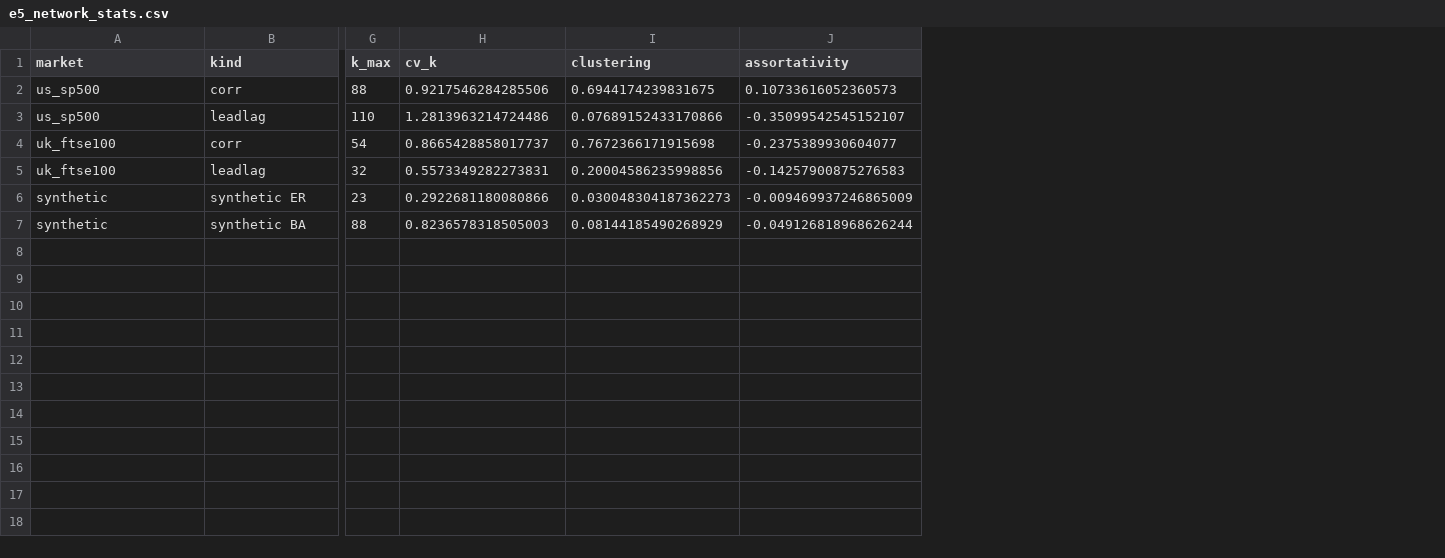
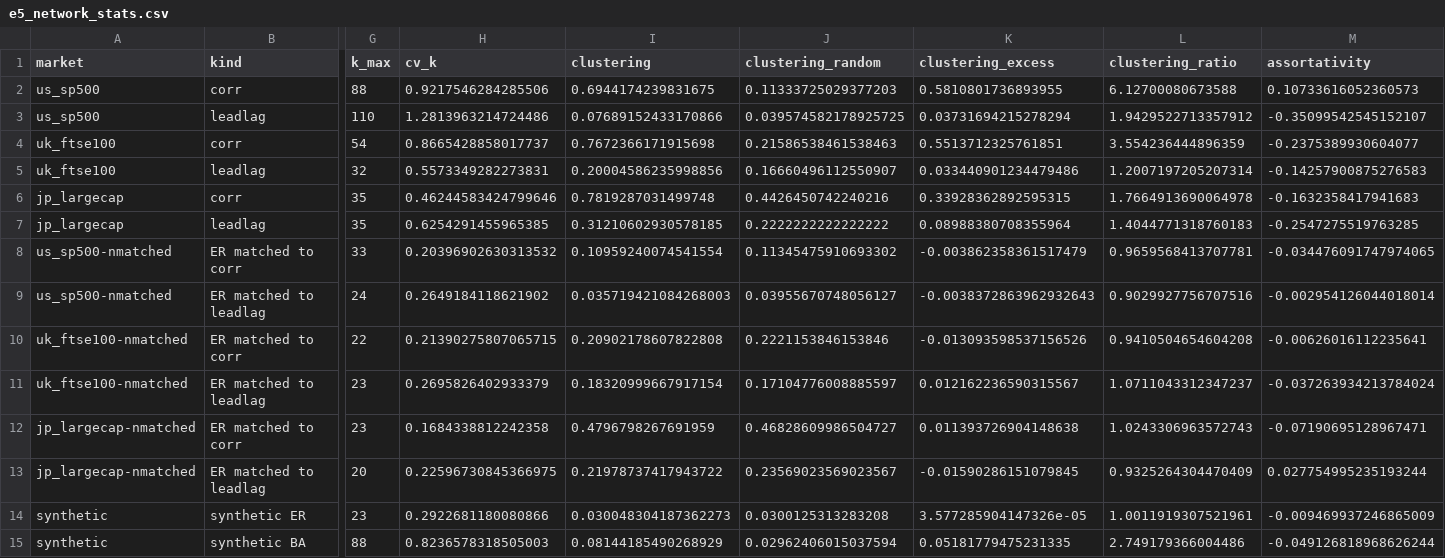
Before and after one commit to Athmeeya2006/Explosive-Sync-Flash-Crash, a CSV file: research/empirical/data/e5_network_stats.csv, drawn as a sheet; only a part is shown, gaps mark what is left out; rows hold the shown columns only; the diff names each change by its address in the sheet, - before the commit and + after, or states it on an @@ line.

```diff
--- a/research/empirical/data/e5_network_stats.csv
+++ b/research/empirical/data/e5_network_stats.csv
+column J (clustering_random), rows 2-5: 0.11333725029377203 | 0.039574582178925725 | 0.21586538461538463 | 0.16660496112550907; rows 14-15: 0.0300125313283208 | 0.02962406015037594
+column K (clustering_excess), rows 2-5: 0.5810801736893955 | 0.03731694215278294 | 0.5513712325761851 | 0.033440901234479486; rows 14-15: 3.577285904147326e-05 | 0.05181779475231335
+column L (clustering_ratio), rows 2-5: 6.12700080673588 | 1.9429522713357912 | 3.554236444896359 | 1.2007197205207314; rows 14-15: 1.0011919307521961 | 2.749179366004486
+row 6: jp_largecap | corr | 35 | 0.46244583424799646 | 0.7819287031499748 | 0.4426450742240216 | 0.33928362892595315 | 1.7664913690064978 | -0.1632358417941683
+row 7: jp_largecap | leadlag | 35 | 0.6254291455965385 | 0.31210602930578185 | 0.2222222222222222 | 0.08988380708355964 | 1.4044771318760183 | -0.2547275519763285
+row 8: us_sp500-nmatched | ER matched to corr | 33 | 0.20396902630313532 | 0.10959240074541554 | 0.11345475910693302 | -0.003862358361517479 | 0.9659568413707781 | -0.034476091747974065
+row 9: us_sp500-nmatched | ER matched to leadlag | 24 | 0.2649184118621902 | 0.035719421084268003 | 0.03955670748056127 | -0.0038372863962932643 | 0.9029927756707516 | -0.002954126044018014
+row 10: uk_ftse100-nmatched | ER matched to corr | 22 | 0.21390275807065715 | 0.20902178607822808 | 0.2221153846153846 | -0.013093598537156526 | 0.9410504654604208 | -0.00626016112235641
+row 11: uk_ftse100-nmatched | ER matched to leadlag | 23 | 0.2695826402933379 | 0.18320999667917154 | 0.17104776008885597 | 0.012162236590315567 | 1.0711043312347237 | -0.037263934213784024
+row 12: jp_largecap-nmatched | ER matched to corr | 23 | 0.1684338812242358 | 0.4796798267691959 | 0.46828609986504727 | 0.011393726904148638 | 1.0243306963572743 | -0.07190695128967471
+row 13: jp_largecap-nmatched | ER matched to leadlag | 20 | 0.22596730845366975 | 0.21978737417943722 | 0.23569023569023567 | -0.01590286151079845 | 0.9325264304470409 | 0.027754995235193244
```
Also changed, not shown: references/index.csv, research/empirical/data/e5_hysteresis.csv, 23 other files.
